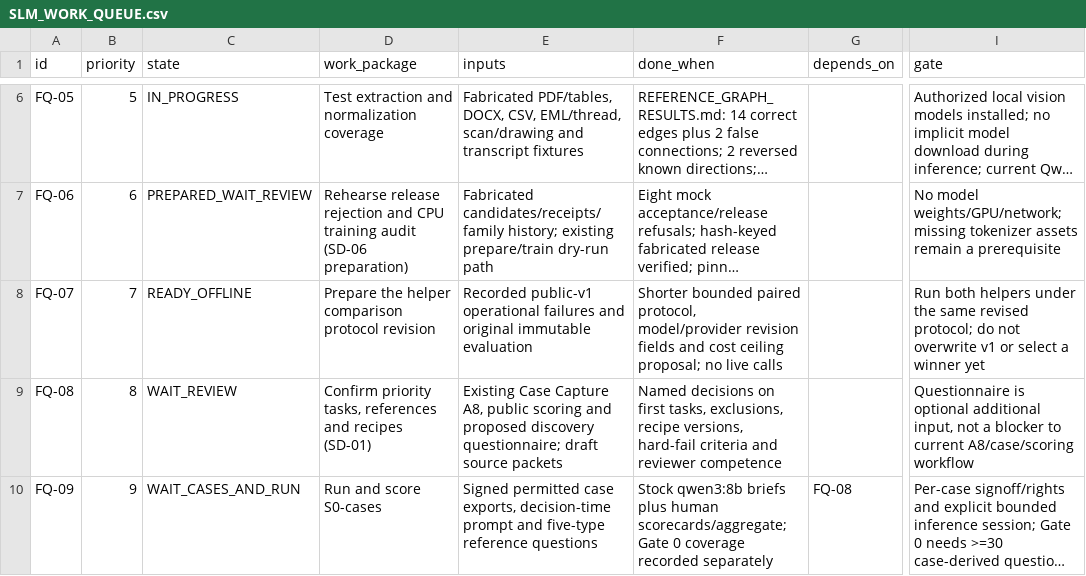
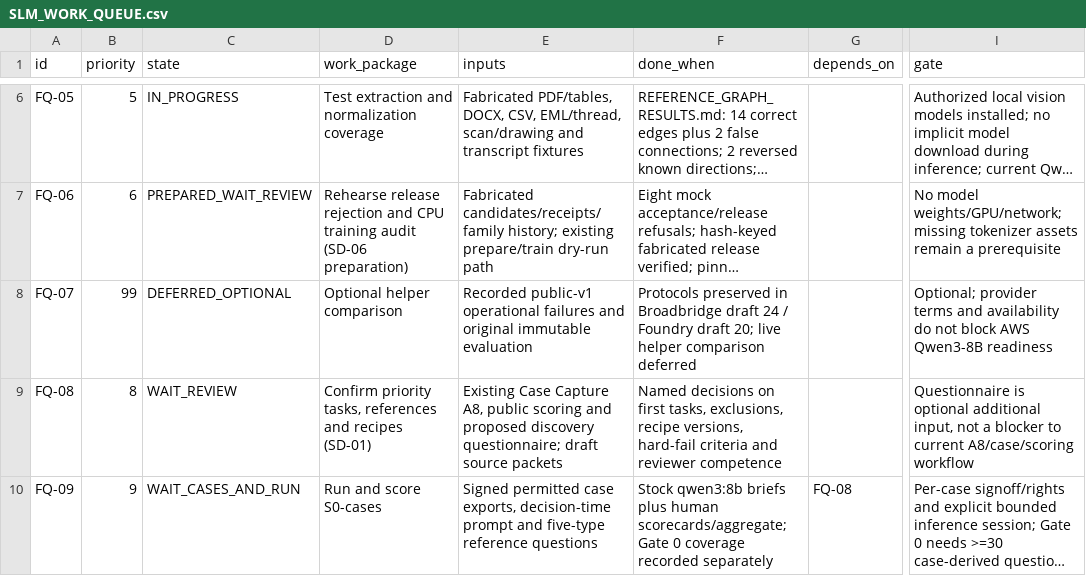
Before and after one commit to bHBeachsider/Broadbridge4096, a CSV file: docs/SLM_WORK_QUEUE.csv, drawn as a sheet; only a part is shown, gaps mark what is left out; long unchanged cells end in …; the diff covers the shown part only; the diff names each change by its address in the sheet, - before the commit and + after, or states it on an @@ line.

Commit message:
FQ-12 FQ-13: Return to AWS training and dataset readiness

```diff
--- a/docs/SLM_WORK_QUEUE.csv
+++ b/docs/SLM_WORK_QUEUE.csv
-B8 (priority): 7
+B8 (priority): 99
-C8 (state): READY_OFFLINE
+C8 (state): DEFERRED_OPTIONAL
-D8 (work_package): Prepare the helper comparison protocol revision
+D8 (work_package): Optional helper comparison
-F8 (done_when): Shorter bounded paired protocol, model/provider revision fields and cost ceiling proposal; no live calls
+F8 (done_when): Protocols preserved in Broadbridge draft 24 / Foundry draft 20; live helper comparison deferred
-I8 (gate): Run both helpers under the same revised protocol; do not overwrite v1 or select a winner yet
+I8 (gate): Optional; provider terms and availability do not block AWS Qwen3-8B readiness
```
Also changed, not shown: 3 edited cells elsewhere in this file, 6 other files.
